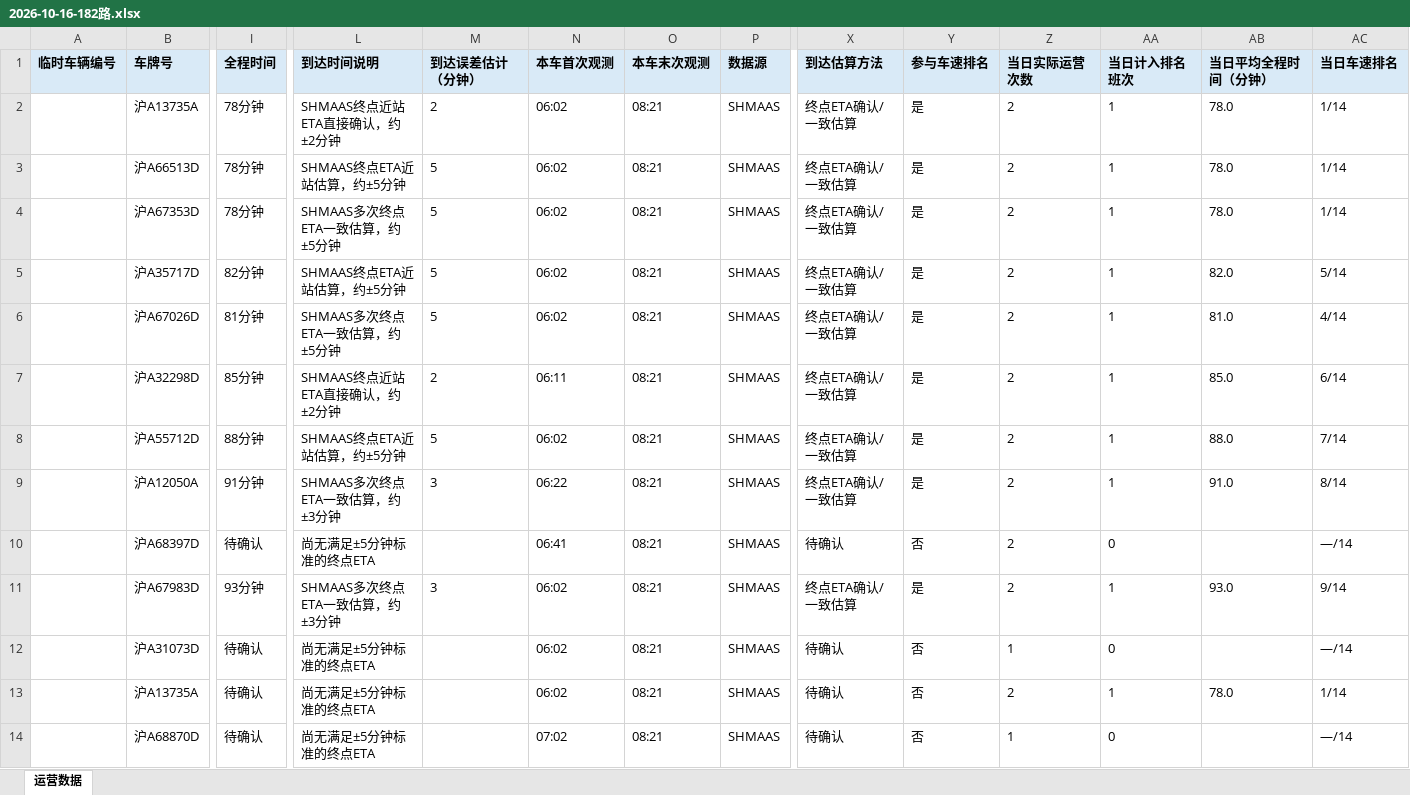
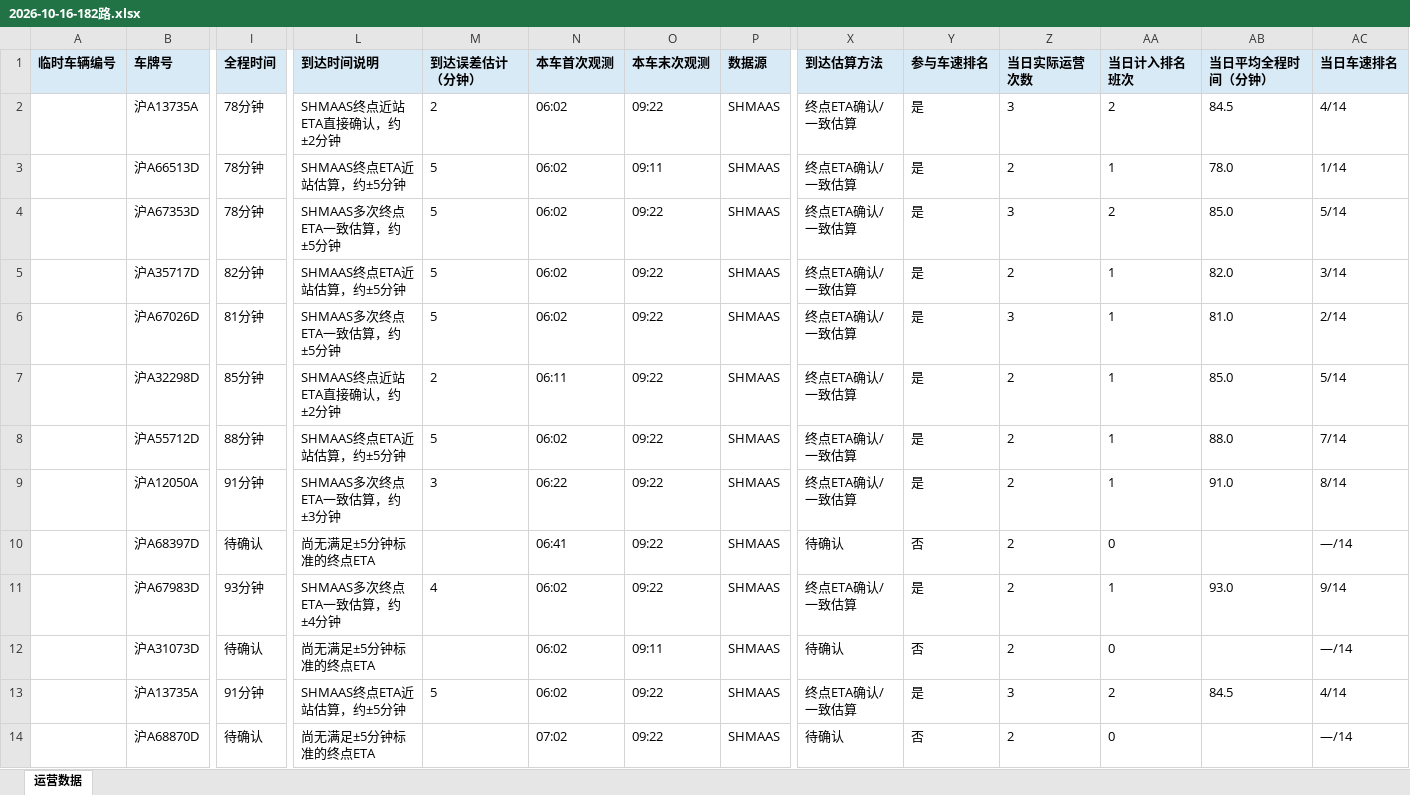
Before and after one commit to lilyQ-stack/shanghai-bus-operations, an Excel workbook: data/export/2026-10-16-182路.xlsx, sheet 运营数据, drawn as a sheet; only a part is shown, gaps mark what is left out; values as stored, in another font and other column widths than the file's, no borders; removed rows and columns are numbered as before the commit, all else as after; rows hold the shown columns only; the diff covers the shown part only; the diff names each change by its address in the sheet, - before the commit and + after, or states it on an @@ line.

```diff
--- a/data/export/2026-10-16-182路.xlsx (sheet 运营数据)
+++ b/data/export/2026-10-16-182路.xlsx (sheet 运营数据)
-O2 (本车末次观测): 08:21
+O2 (本车末次观测): 09:22
-Z2 (当日实际运营次数): 2
+Z2 (当日实际运营次数): 3
-AA2 (当日计入排名班次): 1
+AA2 (当日计入排名班次): 2
-AB2 (当日平均全程时间（分钟）): 78.0
+AB2 (当日平均全程时间（分钟）): 84.5
-AC2 (当日车速排名): 1/14
+AC2 (当日车速排名): 4/14
-O3 (本车末次观测): 08:21
+O3 (本车末次观测): 09:11
-O4:O11 (本车末次观测): 08:21
+O4:O11 (本车末次观测): 09:22
-Z4 (当日实际运营次数): 2
+Z4 (当日实际运营次数): 3
-AA4 (当日计入排名班次): 1
+AA4 (当日计入排名班次): 2
-AB4 (当日平均全程时间（分钟）): 78.0
+AB4 (当日平均全程时间（分钟）): 85.0
-AC4 (当日车速排名): 1/14
+AC4 (当日车速排名): 5/14
-AC5 (当日车速排名): 5/14
+AC5 (当日车速排名): 3/14
-Z6 (当日实际运营次数): 2
+Z6 (当日实际运营次数): 3
-AC6 (当日车速排名): 4/14
+AC6 (当日车速排名): 2/14
-AC7 (当日车速排名): 6/14
+AC7 (当日车速排名): 5/14
-L11 (到达时间说明): SHMAAS多次终点ETA一致估算，约±3分钟
+L11 (到达时间说明): SHMAAS多次终点ETA一致估算，约±4分钟
-M11 (到达误差估计（分钟）): 3
+M11 (到达误差估计（分钟）): 4
-O12 (本车末次观测): 08:21
+O12 (本车末次观测): 09:11
-Z12 (当日实际运营次数): 1
+Z12 (当日实际运营次数): 2
-row 13:  | 沪A13735A | 待确认 | 尚无满足±5分钟标准的终点ETA |  | 06:02 | 08:21 | SHMAAS | 待确认 | 否 | 2 | 1 | 78.0 | 1/14
+row 13:  | 沪A13735A | 91分钟 | SHMAAS终点ETA近站估算，约±5分钟 | 5 | 06:02 | 09:22 | SHMAAS | 终点ETA确认/一致估算 | 是 | 3 | 2 | 84.5 | 4/14
-O14 (本车末次观测): 08:21
+O14 (本车末次观测): 09:22
-Z14 (当日实际运营次数): 1
+Z14 (当日实际运营次数): 2
```
Also changed, not shown: 7 added rows, 1 removed row and 15 edited cells elsewhere in this sheet, data/export/2026-10-16-operations.xlsx, data/export/2026-10-16-浦东35路.xlsx, 7 other files.
